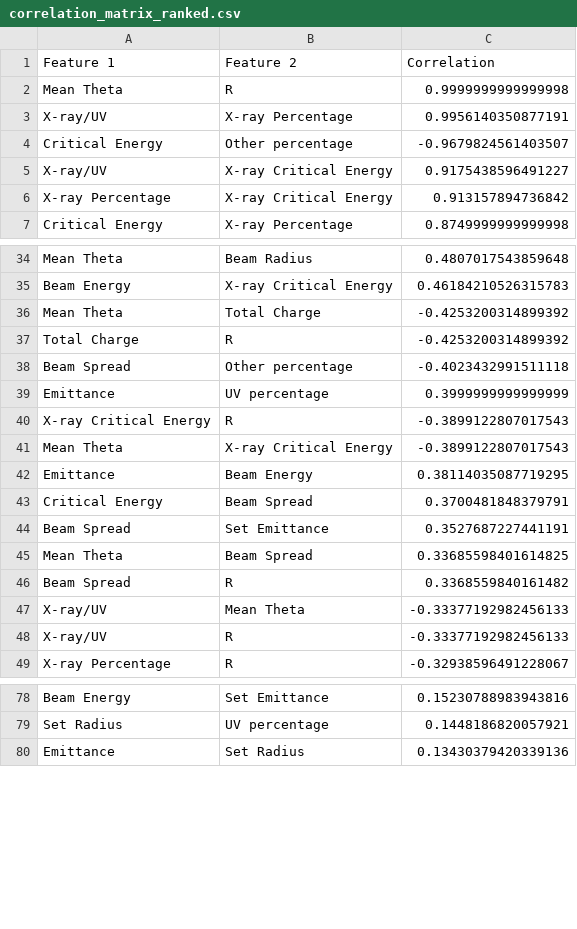
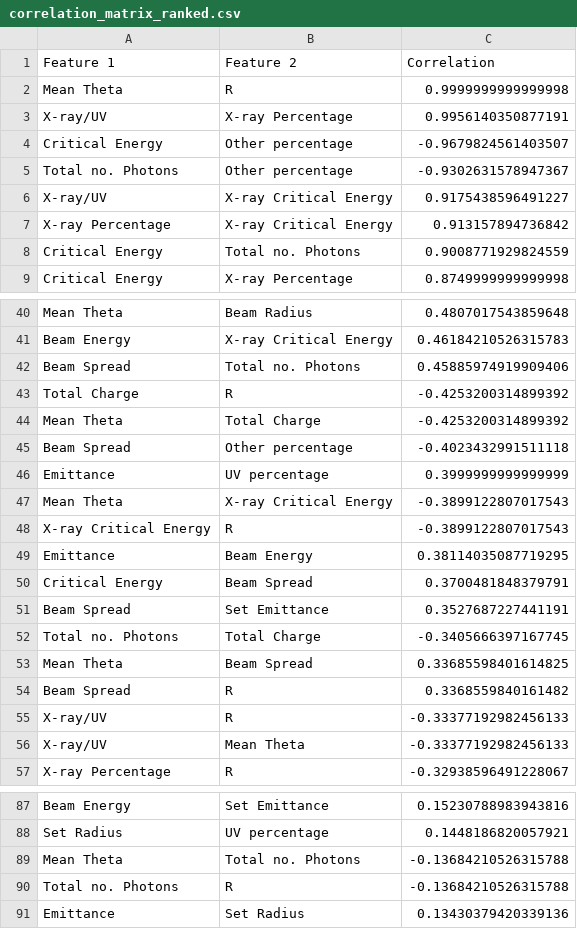
Before and after one commit to casiddle/mphys_sem2, a CSV file: Processed_Data/correlation_matrix_ranked.csv, drawn as a sheet; only a part is shown, gaps mark what is left out; the diff covers the shown part only.

```diff
--- a/Processed_Data/correlation_matrix_ranked.csv
+++ b/Processed_Data/correlation_matrix_ranked.csv
@@ -4,4 +4,6 @@ X-ray/UV,X-ray Percentage,0.9956140350877191
 Critical Energy,Other percentage,-0.9679824561403507
+Total no. Photons,Other percentage,-0.9302631578947367
 X-ray/UV,X-ray Critical Energy,0.9175438596491227
 X-ray Percentage,X-ray Critical Energy,0.913157894736842
+Critical Energy,Total no. Photons,0.9008771929824559
 Critical Energy,X-ray Percentage,0.8749999999999998
@@ -35,8 +41,9 @@ Mean Theta,Beam Radius,0.4807017543859648
 Beam Energy,X-ray Critical Energy,0.46184210526315783
+Beam Spread,Total no. Photons,0.45885974919909406
+Total Charge,R,-0.4253200314899392
 Mean Theta,Total Charge,-0.4253200314899392
-Total Charge,R,-0.4253200314899392
 Beam Spread,Other percentage,-0.4023432991511118
 Emittance,UV percentage,0.3999999999999999
+Mean Theta,X-ray Critical Energy,-0.3899122807017543
 X-ray Critical Energy,R,-0.3899122807017543
-Mean Theta,X-ray Critical Energy,-0.3899122807017543
 Emittance,Beam Energy,0.38114035087719295
@@ -44,6 +51,7 @@ Critical Energy,Beam Spread,0.3700481848379791
 Beam Spread,Set Emittance,0.3527687227441191
+Total no. Photons,Total Charge,-0.3405666397167745
 Mean Theta,Beam Spread,0.33685598401614825
 Beam Spread,R,0.3368559840161482
+X-ray/UV,R,-0.33377192982456133
 X-ray/UV,Mean Theta,-0.33377192982456133
-X-ray/UV,R,-0.33377192982456133
 X-ray Percentage,R,-0.32938596491228067
@@ -79,2 +88,4 @@ Beam Energy,Set Emittance,0.15230788983943816
 Set Radius,UV percentage,0.1448186820057921
+Mean Theta,Total no. Photons,-0.13684210526315788
+Total no. Photons,R,-0.13684210526315788
 Emittance,Set Radius,0.13430379420339136
```
Also changed, not shown: 9 added rows and 3 moved rows elsewhere in this file, 1 other file.
